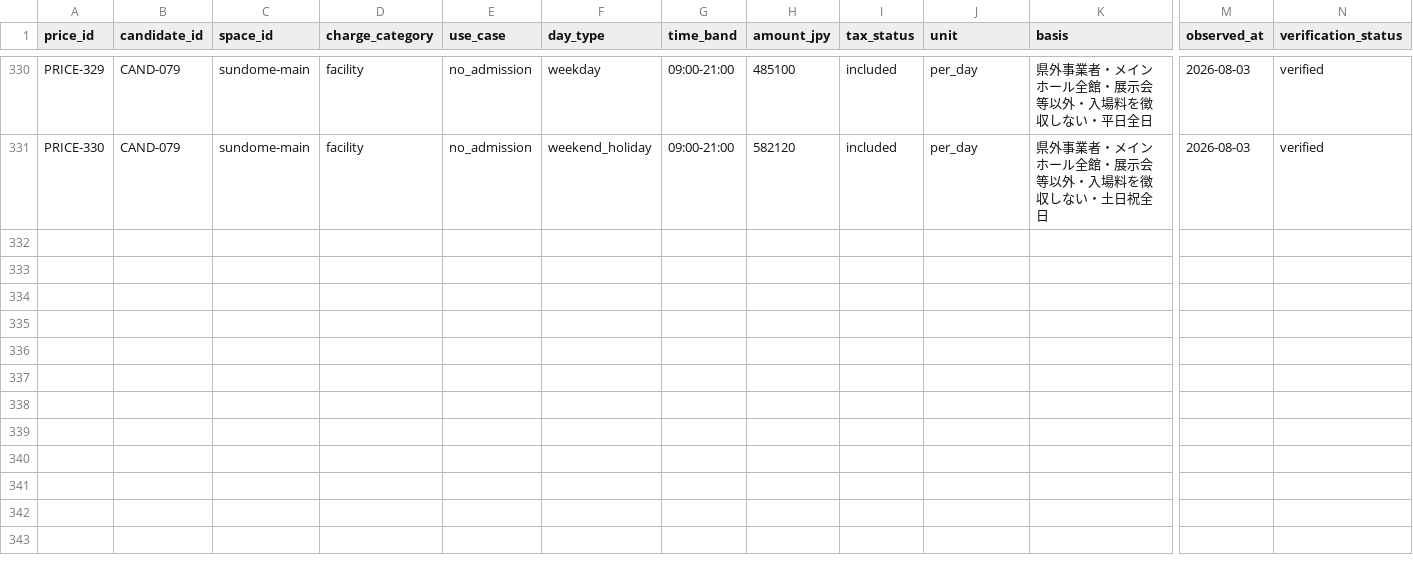
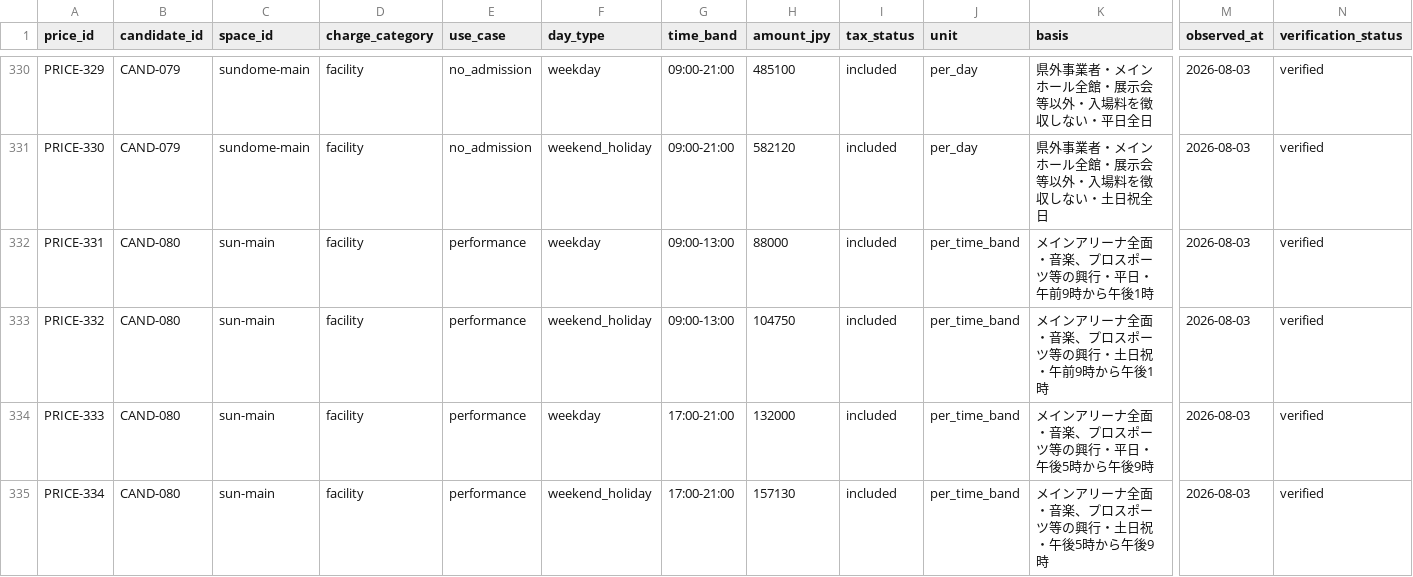
Before and after one commit to aratama-ship-it/venue-monosashi, a CSV file: data/price-observations.csv, drawn as a sheet; only a part is shown, gaps mark what is left out; rows hold the shown columns only; the diff names each change by its address in the sheet, - before the commit and + after, or states it on an @@ line.

Commit message:
Add Mie Sun Arena data

```diff
--- a/data/price-observations.csv
+++ b/data/price-observations.csv
+row 332: PRICE-331 | CAND-080 | sun-main | facility | performance | weekday | 09:00-13:00 | 88000 | included | per_time_band | メインアリーナ全面・音楽、プロスポーツ等の興行・平日・午前9時から午後1時 | 2026-08-03 | verified
+row 333: PRICE-332 | CAND-080 | sun-main | facility | performance | weekend_holiday | 09:00-13:00 | 104750 | included | per_time_band | メインアリーナ全面・音楽、プロスポーツ等の興行・土日祝・午前9時から午後1時 | 2026-08-03 | verified
+row 334: PRICE-333 | CAND-080 | sun-main | facility | performance | weekday | 17:00-21:00 | 132000 | included | per_time_band | メインアリーナ全面・音楽、プロスポーツ等の興行・平日・午後5時から午後9時 | 2026-08-03 | verified
+row 335: PRICE-334 | CAND-080 | sun-main | facility | performance | weekend_holiday | 17:00-21:00 | 157130 | included | per_time_band | メインアリーナ全面・音楽、プロスポーツ等の興行・土日祝・午後5時から午後9時 | 2026-08-03 | verified
```
Also changed, not shown: data/candidate-venues.csv, data/venue-details.csv, 17 other files.
